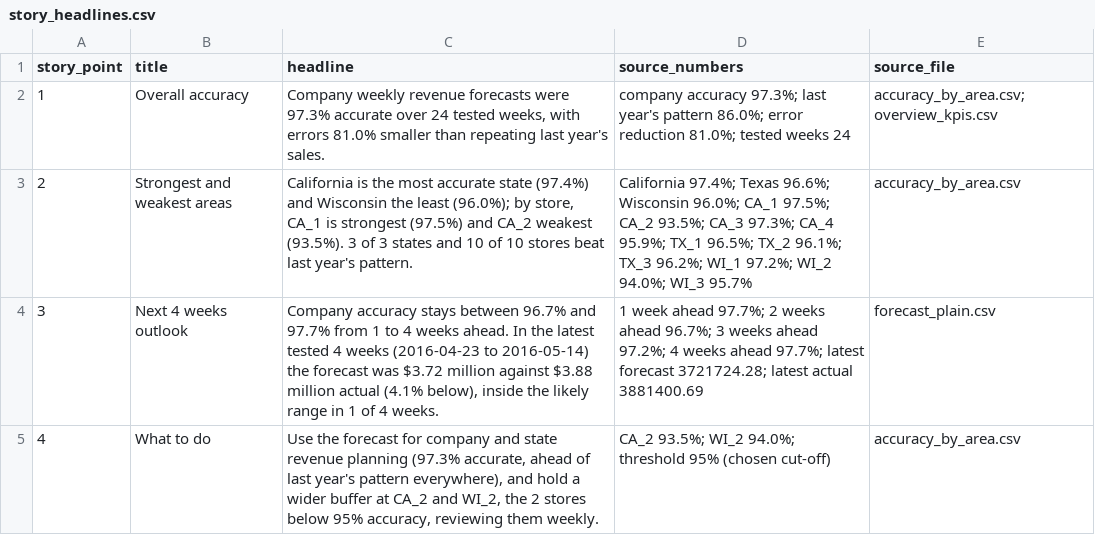
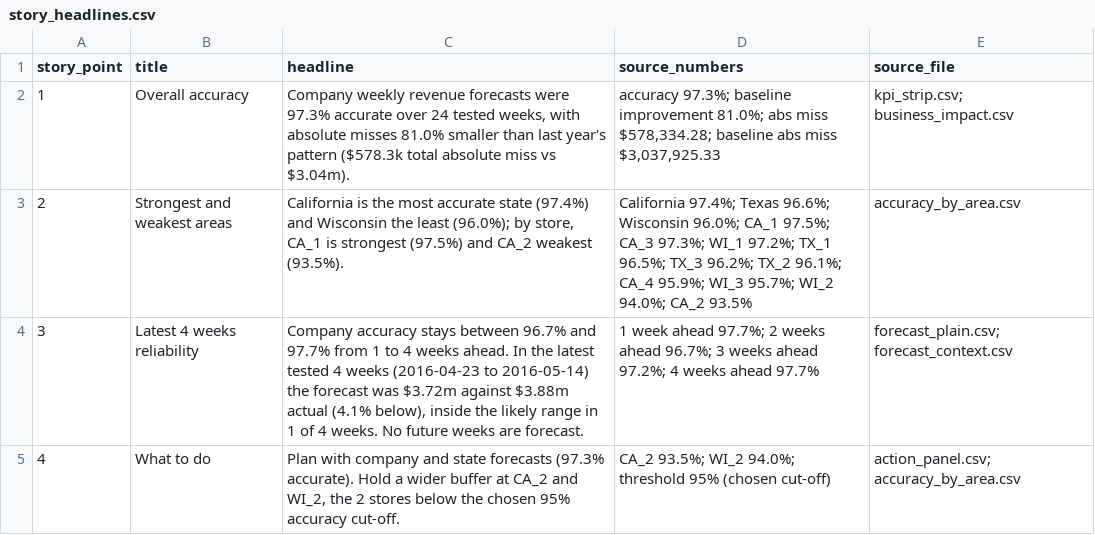
Before and after one commit to Abhi237/hierarchical-sales-forecasting, a CSV file: tableau/web/story_headlines.csv, drawn as a sheet.

```diff
--- a/tableau/web/story_headlines.csv
+++ b/tableau/web/story_headlines.csv
@@ -1,5 +1,5 @@
 story_point,title,headline,source_numbers,source_file
-1,Overall accuracy,"Company weekly revenue forecasts were 97.3% accurate over 24 tested weeks, with errors 81.0% smaller than repeating last year's sales.",company accuracy 97.3%; last year's pattern 86.0%; error reduction 81.0%; tested weeks 24,accuracy_by_area.csv; overview_kpis.csv
-2,Strongest and weakest areas,"California is the most accurate state (97.4%) and Wisconsin the least (96.0%); by store, CA_1 is strongest (97.5%) and CA_2 weakest (93.5%). 3 of 3 states and 10 of 10 stores beat last year's pattern.",California 97.4%; Texas 96.6%; Wisconsin 96.0%; CA_1 97.5%; CA_2 93.5%; CA_3 97.3%; CA_4 95.9%; TX_1 96.5%; TX_2 96.1%; TX_3 96.2%; WI_1 97.2%; WI_2 94.0%; WI_3 95.7%,accuracy_by_area.csv
-3,Next 4 weeks outlook,"Company accuracy stays between 96.7% and 97.7% from 1 to 4 weeks ahead. In the latest tested 4 weeks (2016-04-23 to 2016-05-14) the forecast was $3.72 million against $3.88 million actual (4.1% below), inside the likely range in 1 of 4 weeks.",1 week ahead 97.7%; 2 weeks ahead 96.7%; 3 weeks ahead 97.2%; 4 weeks ahead 97.7%; latest forecast 3721724.28; latest actual 3881400.69,forecast_plain.csv
-4,What to do,"Use the forecast for company and state revenue planning (97.3% accurate, ahead of last year's pattern everywhere), and hold a wider buffer at CA_2 and WI_2, the 2 stores below 95% accuracy, reviewing them weekly.",CA_2 93.5%; WI_2 94.0%; threshold 95% (chosen cut-off),accuracy_by_area.csv
+1,Overall accuracy,"Company weekly revenue forecasts were 97.3% accurate over 24 tested weeks, with absolute misses 81.0% smaller than last year's pattern ($578.3k total absolute miss vs $3.04m).","accuracy 97.3%; baseline improvement 81.0%; abs miss $578,334.28; baseline abs miss $3,037,925.33",kpi_strip.csv; business_impact.csv
+2,Strongest and weakest areas,"California is the most accurate state (97.4%) and Wisconsin the least (96.0%); by store, CA_1 is strongest (97.5%) and CA_2 weakest (93.5%).",California 97.4%; Texas 96.6%; Wisconsin 96.0%; CA_1 97.5%; CA_3 97.3%; WI_1 97.2%; TX_1 96.5%; TX_3 96.2%; TX_2 96.1%; CA_4 95.9%; WI_3 95.7%; WI_2 94.0%; CA_2 93.5%,accuracy_by_area.csv
+3,Latest 4 weeks reliability,"Company accuracy stays between 96.7% and 97.7% from 1 to 4 weeks ahead. In the latest tested 4 weeks (2016-04-23 to 2016-05-14) the forecast was $3.72m against $3.88m actual (4.1% below), inside the likely range in 1 of 4 weeks. No future weeks are forecast.",1 week ahead 97.7%; 2 weeks ahead 96.7%; 3 weeks ahead 97.2%; 4 weeks ahead 97.7%,forecast_plain.csv; forecast_context.csv
+4,What to do,"Plan with company and state forecasts (97.3% accurate). Hold a wider buffer at CA_2 and WI_2, the 2 stores below the chosen 95% accuracy cut-off.",CA_2 93.5%; WI_2 94.0%; threshold 95% (chosen cut-off),action_panel.csv; accuracy_by_area.csv
```
Also changed, not shown: tableau/web/accuracy_by_area.csv, tableau/web/overview_kpis.csv, 11 other files.
